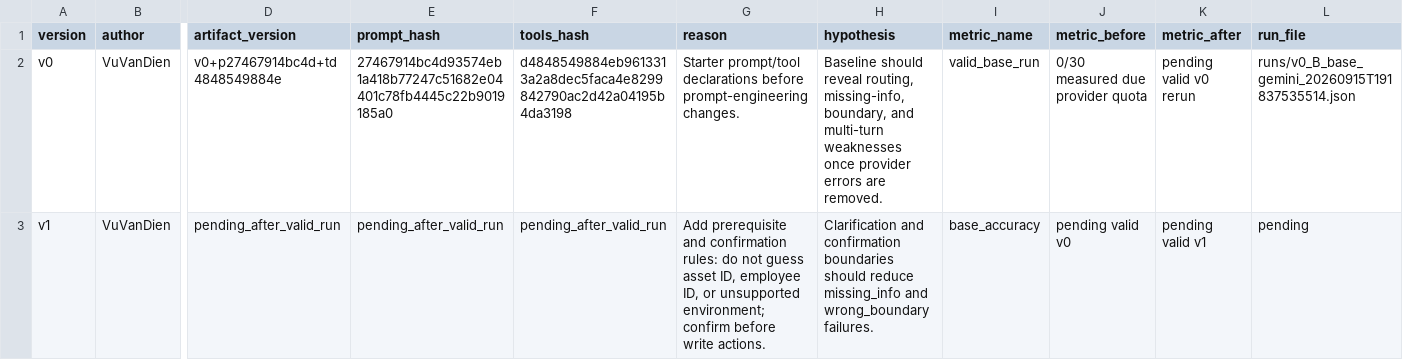
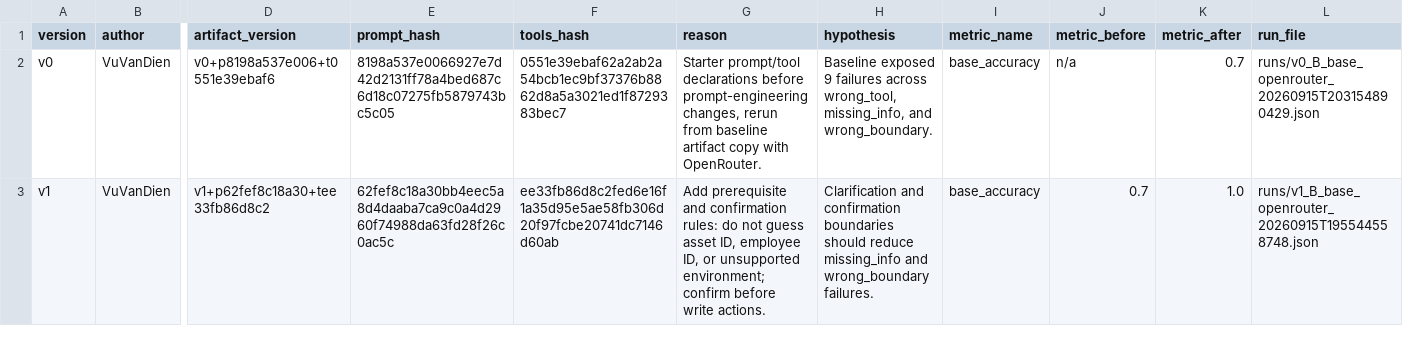
Before and after one commit to killerbee24/K4-L3-DAY04-1234-PromptEngineeringToolCalling, a CSV file: starter_v0/artifacts/version_log.csv, drawn as a sheet; only a part is shown, gaps mark what is left out; the diff covers the shown part only; the diff names each change by its address in the sheet, - before the commit and + after, or states it on an @@ line.

```diff
--- a/starter_v0/artifacts/version_log.csv
+++ b/starter_v0/artifacts/version_log.csv
-D2 (artifact_version): v0+p27467914bc4d+td4848549884e
+D2 (artifact_version): v0+p8198a537e006+t0551e39ebaf6
-E2 (prompt_hash): 27467914bc4d93574eb1a418b77247c51682e04401c78fb4445c22b9019185a0
+E2 (prompt_hash): 8198a537e0066927e7d42d2131ff78a4bed687c6d18c07275fb5879743bc5c05
-F2 (tools_hash): d4848549884eb9613313a2a8dec5faca4e8299842790ac2d42a04195b4da3198
+F2 (tools_hash): 0551e39ebaf62a2ab2a54bcb1ec9bf37376b8862d8a5a3021ed1f8729383bec7
-G2 (reason): …before prompt-engineering changes.
+G2 (reason): …before prompt-engineering changes, rerun from baseline artifact copy with OpenRouter.
-H2 (hypothesis): Baseline should reveal routing, missing-info, boundary, and multi-turn weaknesses once provider errors are removed.
+H2 (hypothesis): Baseline exposed 9 failures across wrong_tool, missing_info, and wrong_boundary.
-I2 (metric_name): valid_base_run
+I2 (metric_name): base_accuracy
-J2 (metric_before): 0/30 measured due provider quota
+J2 (metric_before): n/a
-K2 (metric_after): pending valid v0 rerun
+K2 (metric_after): 0.7
-L2 (run_file): runs/v0_B_base_gemini_20260915T191837535514.json
+L2 (run_file): runs/v0_B_base_openrouter_20260915T203154890429.json
-D3 (artifact_version): pending_after_valid_run
+D3 (artifact_version): v1+p62fef8c18a30+tee33fb86d8c2
-E3 (prompt_hash): pending_after_valid_run
+E3 (prompt_hash): 62fef8c18a30bb4eec5a8d4daaba7ca9c0a4d2960f74988da63fd28f26c0ac5c
-F3 (tools_hash): pending_after_valid_run
+F3 (tools_hash): ee33fb86d8c2fed6e16f1a35d95e5ae58fb306d20f97fcbe20741dc7146d60ab
-J3 (metric_before): pending valid v0
+J3 (metric_before): 0.7
-K3 (metric_after): pending valid v1
+K3 (metric_after): 1.0
-L3 (run_file): pending
+L3 (run_file): runs/v1_B_base_openrouter_20260915T195544558748.json
```
Also changed, not shown: 17 edited cells elsewhere in this file, 13 other files.
